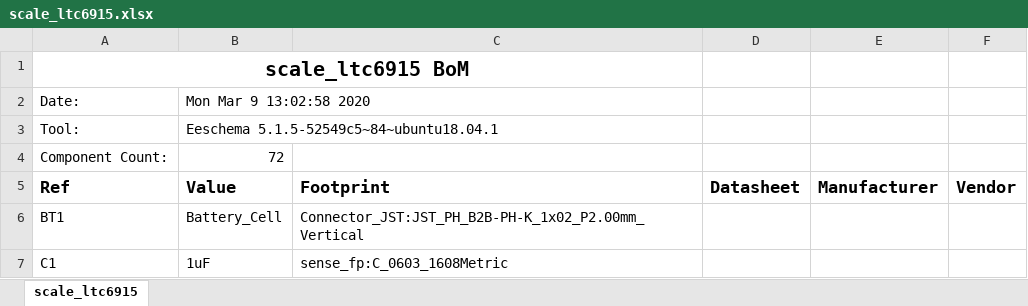
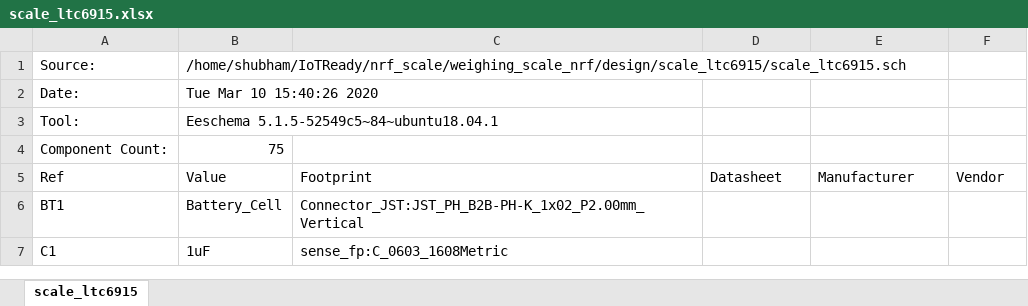
Before and after one commit to IoTReady/low-power-nrf52-weighing-scale, an Excel workbook: design/scale_ltc6915/scale_ltc6915.xlsx, sheet scale_ltc6915, drawn as a sheet; only a part is shown; values as stored, in another font and other column widths than the file's, no borders; removed rows and columns are numbered as before the commit, all else as after; the diff covers the shown part only; the diff names each change by its address in the sheet, - before the commit and + after, or states it on an @@ line.

Commit message:
BOMs, schematics updated, scale_ltc6915 PCB Design complete.

```diff
--- a/design/scale_ltc6915/scale_ltc6915.xlsx (sheet scale_ltc6915)
+++ b/design/scale_ltc6915/scale_ltc6915.xlsx (sheet scale_ltc6915)
-row 1: scale_ltc6915 BoM
+row 1: Source: | /home/shubham/IoTReady/nrf_scale/weighing_scale_nrf/design/scale_ltc6915/scale_ltc6915.sch
-B2: Mon Mar 9 13:02:58 2020
+B2: Tue Mar 10 15:40:26 2020
-B4: 72
+B4: 75
-A5:F5 bold: on
+A5:F5 bold: off, text size: smaller
```
Also changed, not shown: 6 added rows, 3 removed rows, 9 edited cells and cell formats elsewhere in this sheet, design/scale_hx711/scale_hx711_BoM.xlsx, 50 other files.
